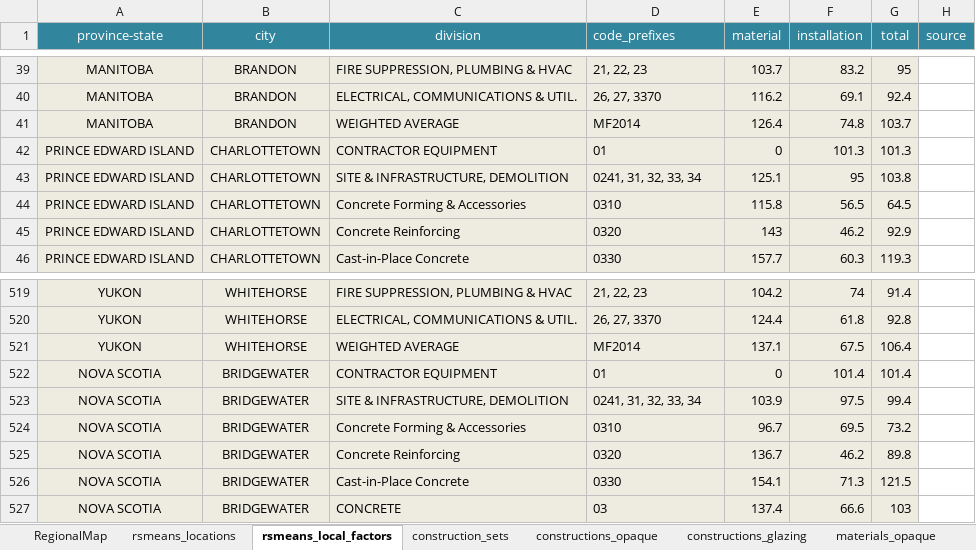
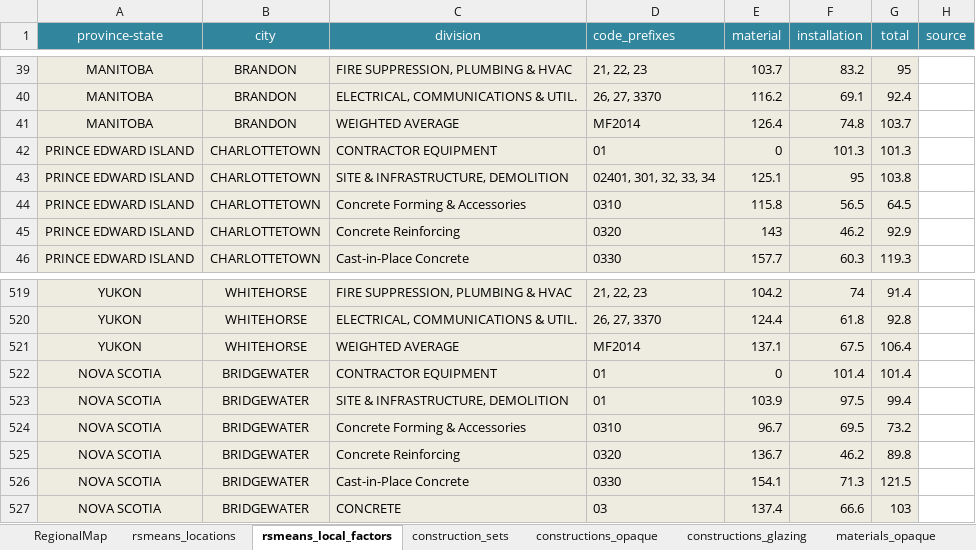
Before and after one commit to canmet-energy/btap, an Excel workbook: resources/national_average_cost_information.xlsm, sheet rsmeans_local_factors, drawn as a sheet; only a part is shown, gaps mark what is left out; values as stored, in another font and other column widths than the file's, no borders; conditional formats not drawn; the diff names each change by its address in the sheet, - before the commit and + after, or states it on an @@ line.

```diff
--- a/resources/national_average_cost_information.xlsm (sheet rsmeans_local_factors)
+++ b/resources/national_average_cost_information.xlsm (sheet rsmeans_local_factors)
-D43 (code_prefixes): 0241, 31, 32, 33, 34
+D43 (code_prefixes): 02401, 301, 32, 33, 34
-D523 (code_prefixes): 0241, 31, 32, 33, 34
+D523 (code_prefixes): 01
```
Also changed, not shown: sheet construction_sets, sheet materials_lighting, sheet constructions_opaque, sheet materials_opaque, sheet lighting, other sheet tabs, formulas that keep their value.
